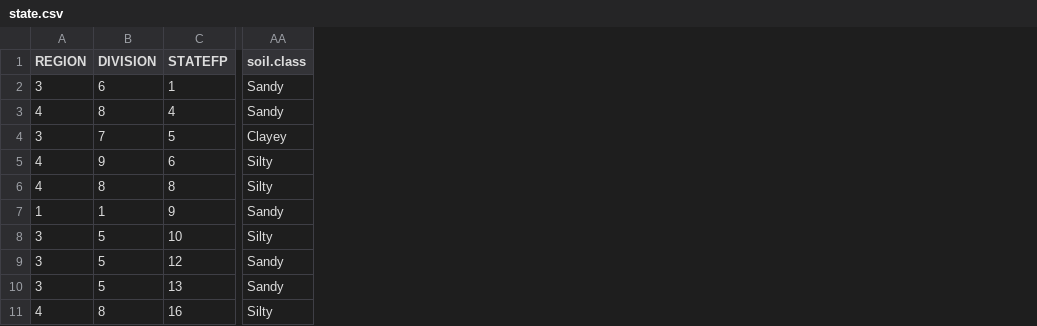
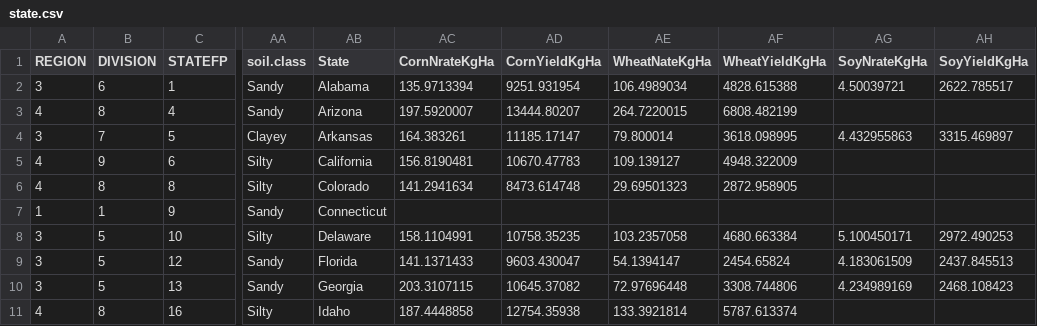
Before and after one commit to domwoolf/SoilHealthGHGs, a CSV file: tables/state.csv, drawn as a sheet; only a part is shown, gaps mark what is left out; the diff names each change by its address in the sheet, - before the commit and + after, or states it on an @@ line.

Commit message:
yield and N rate added to tables

```diff
--- a/tables/state.csv
+++ b/tables/state.csv
+column AB (State), rows 2-11: Alabama | Arizona | Arkansas | California | Colorado | Connecticut | Delaware | Florida | Georgia | Idaho
+column AC (CornNrateKgHa), rows 2-11: 135.9713394 | 197.5920007 | 164.383261 | 156.8190481 | 141.2941634 |  | 158.1104991 | 141.1371433 | 203.3107115 | 187.4448858
+column AD (CornYieldKgHa), rows 2-11: 9251.931954 | 13444.80207 | 11185.17147 | 10670.47783 | 8473.614748 |  | 10758.35235 | 9603.430047 | 10645.37082 | 12754.35938
+column AE (WheatNateKgHa), rows 2-11: 106.4989034 | 264.7220015 | 79.800014 | 109.139127 | 29.69501323 |  | 103.2357058 | 54.1394147 | 72.97696448 | 133.3921814
+column AF (WheatYieldKgHa), rows 2-11: 4828.615388 | 6808.482199 | 3618.098995 | 4948.322009 | 2872.958905 |  | 4680.663384 | 2454.65824 | 3308.744806 | 5787.613374
+column AG (SoyNrateKgHa), rows 2-10: 4.50039721 |  | 4.432955863 |  |  |  | 5.100450171 | 4.183061509 | 4.234989169
+column AH (SoyYieldKgHa), rows 2-10: 2622.785517 |  | 3315.469897 |  |  |  | 2972.490253 | 2437.845513 | 2468.108423
```
Also changed, not shown: 2 other files.
